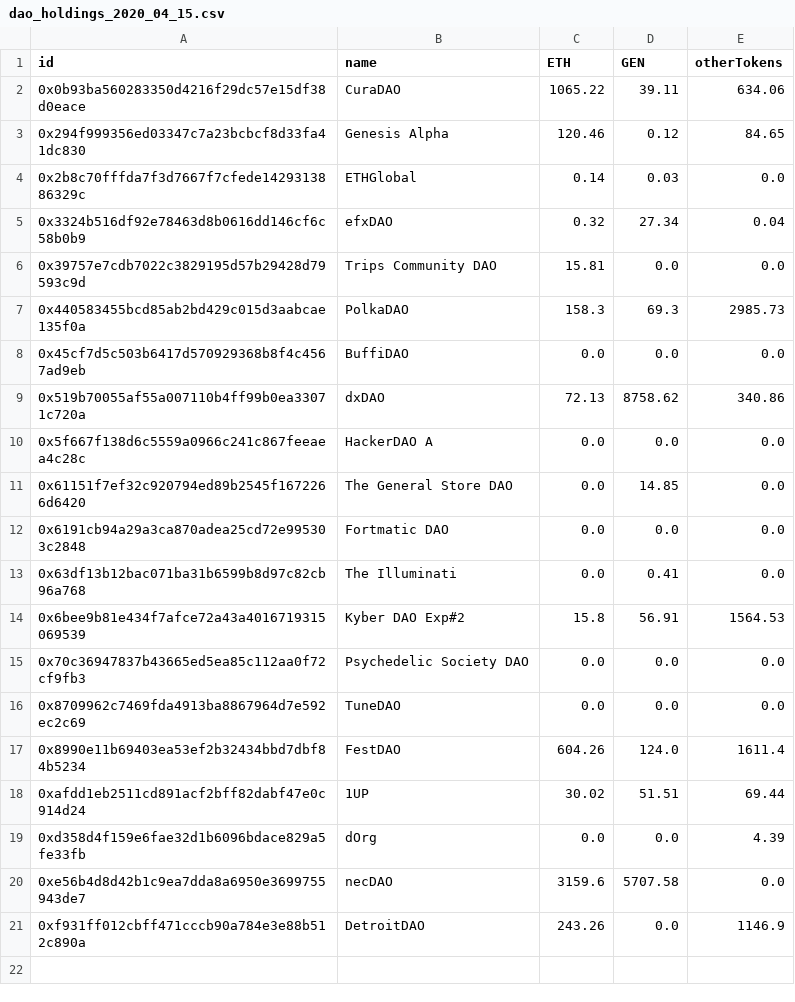
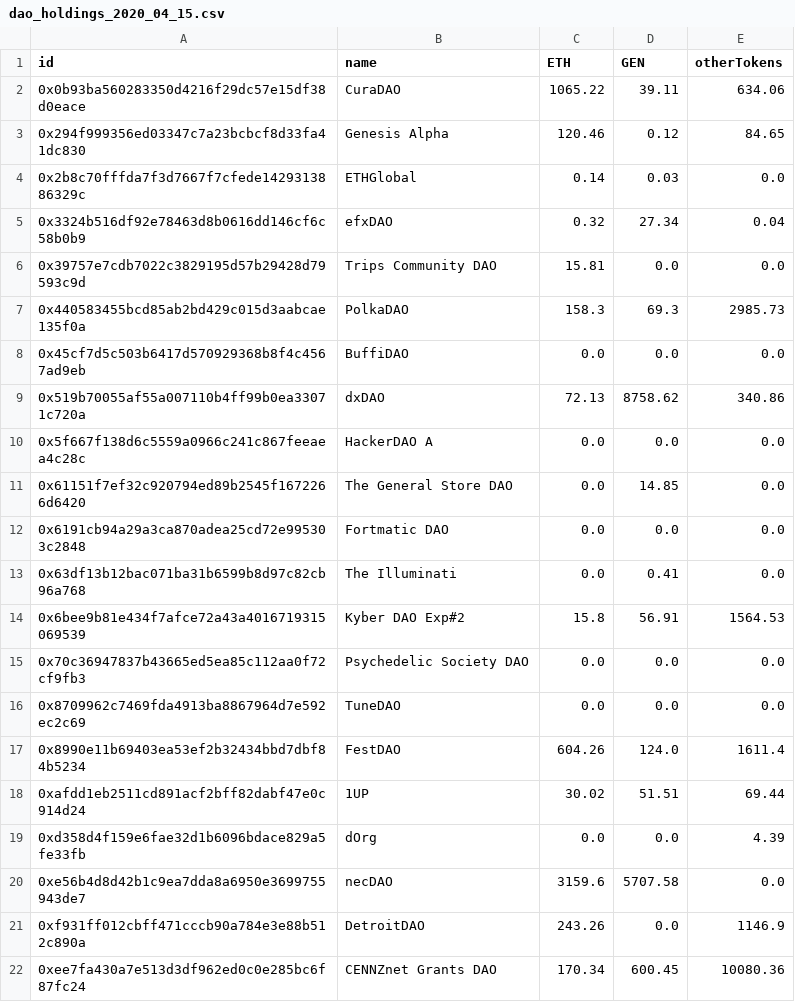
Before and after one commit to Grasia/daostack-census, a CSV file: datawarehouse/dao_holdings_2020_04_15.csv, drawn as a sheet; the diff names each change by its address in the sheet, - before the commit and + after, or states it on an @@ line.

```diff
--- a/datawarehouse/dao_holdings_2020_04_15.csv
+++ b/datawarehouse/dao_holdings_2020_04_15.csv
+row 22: 0xee7fa430a7e513d3df962ed0c0e285bc6f87fc24 | CENNZnet Grants DAO | 170.34 | 600.45 | 10080.36
```
Also changed, not shown: datawarehouse/census.csv, 1 other file.
